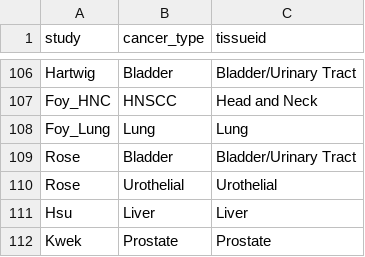
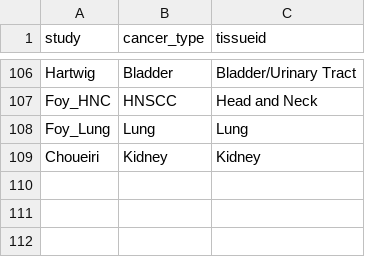
Before and after one commit to BHKLAB-DataProcessing/ICB_Common, a CSV file: data/curation_tissue.csv, drawn as a sheet; only a part is shown, gaps mark what is left out; removed rows and columns are numbered as before the commit, all else as after; the diff names each change by its address in the sheet, - before the commit and + after, or states it on an @@ line.

```diff
--- a/data/curation_tissue.csv
+++ b/data/curation_tissue.csv
-row 109: Rose | Bladder | Bladder/Urinary Tract
-row 110: Rose | Urothelial | Urothelial
-row 111: Hsu | Liver | Liver
-row 112: Kwek | Prostate | Prostate
+row 109: Choueiri | Kidney | Kidney
```
Also changed, not shown: data/DATASET_LOAD_INFO.csv.
